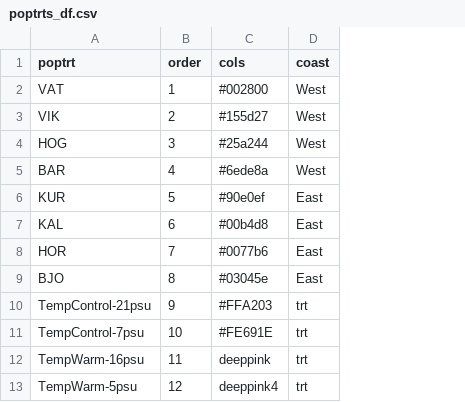
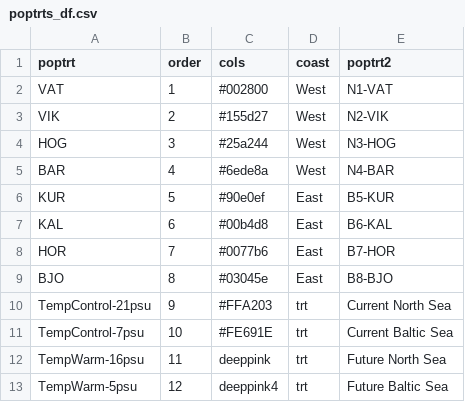
Before and after one commit to DrK-Lo/BalticEelgrass, a CSV file: data/experiment/poptrts_df.csv, drawn as a sheet; the diff names each change by its address in the sheet, - before the commit and + after, or states it on an @@ line.

Commit message:
go mapping updates, adding pop labels to poptrt df

```diff
--- a/data/experiment/poptrts_df.csv
+++ b/data/experiment/poptrts_df.csv
+column E (poptrt2), rows 2-13: N1-VAT | N2-VIK | N3-HOG | N4-BAR | B5-KUR | B6-KAL | B7-HOR | B8-BJO | Current North Sea | Current Baltic Sea | Future North Sea | Future Baltic Sea
```
Also changed, not shown: 1 other file.
